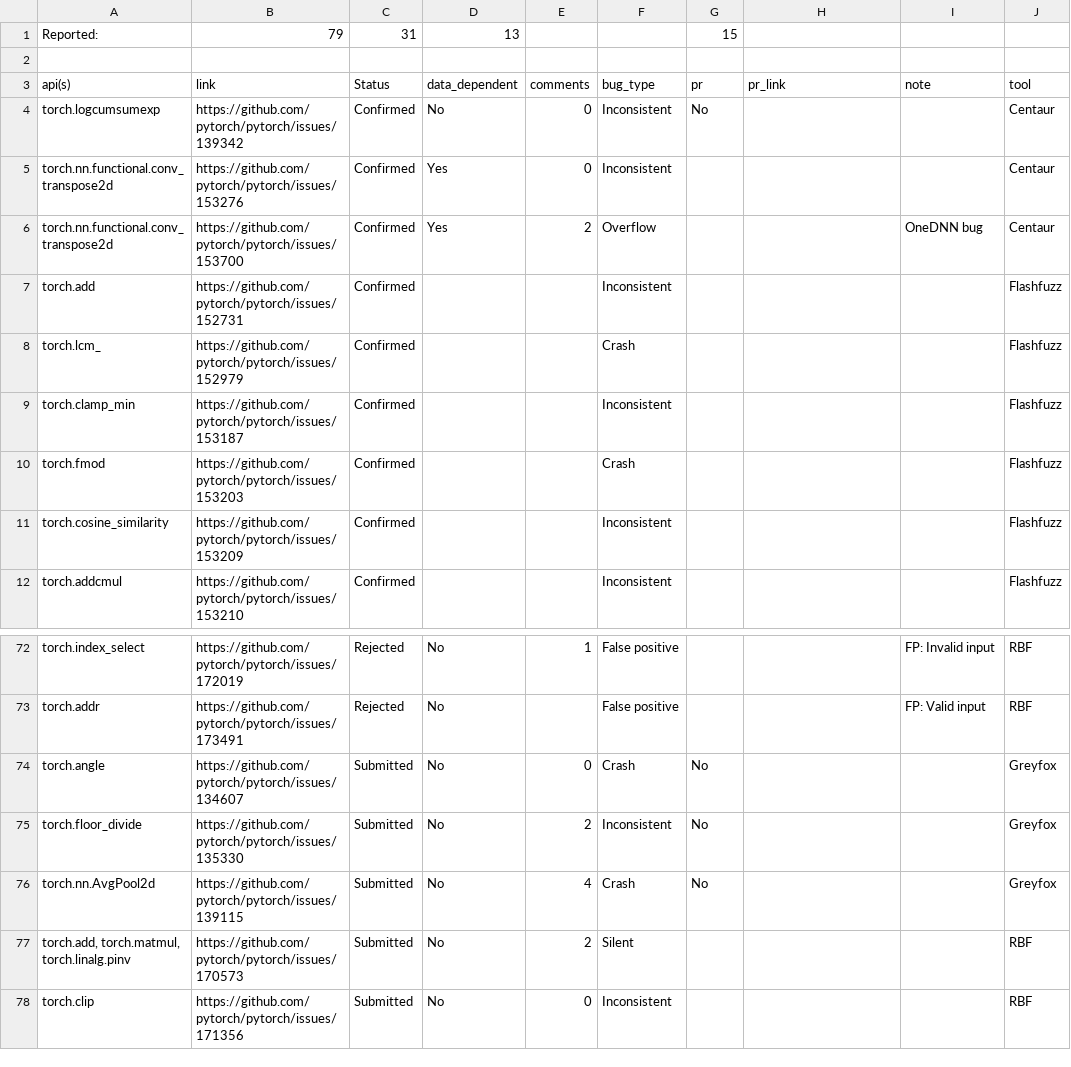
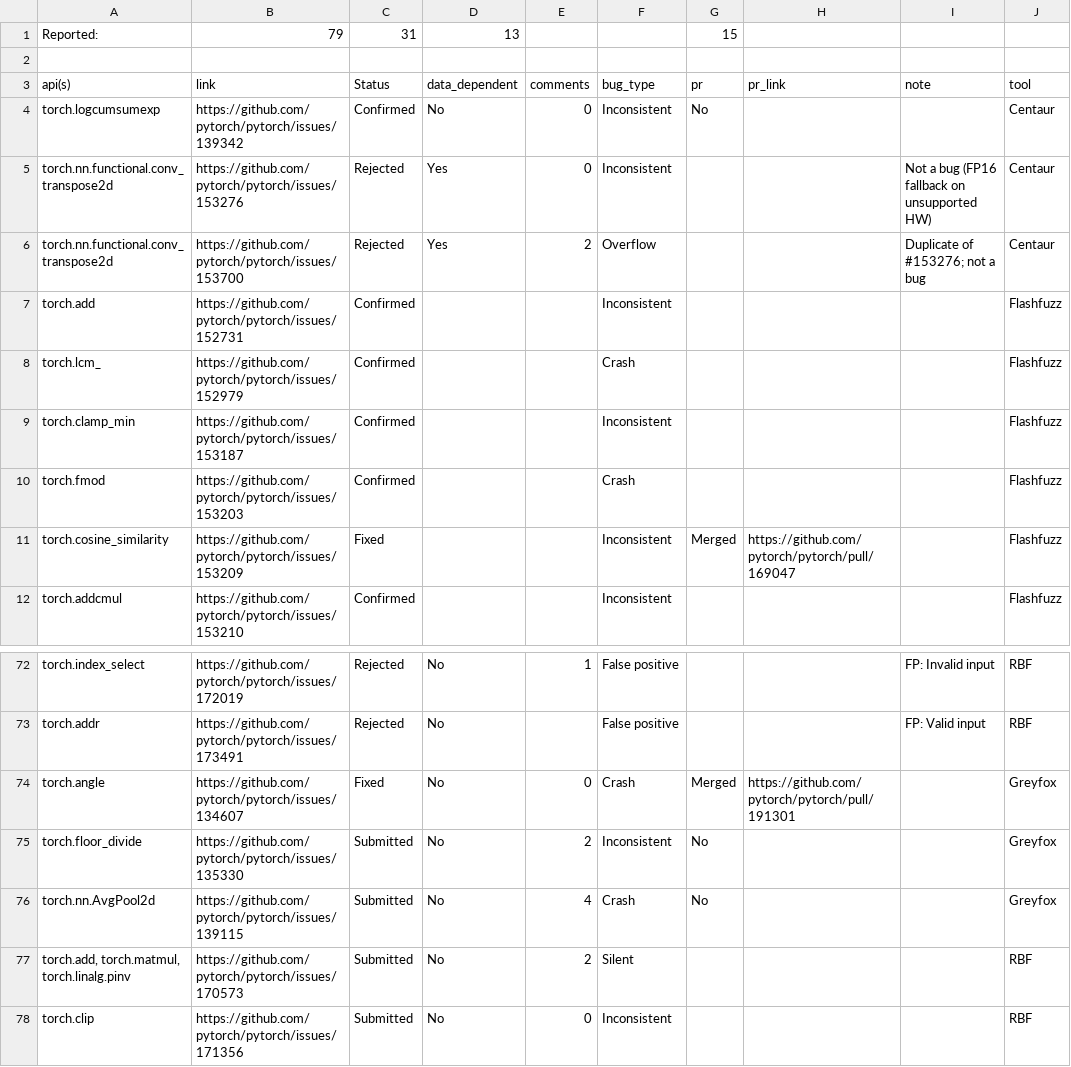
Before and after one commit to abidnazirisami/abidnazirisami.github.io, a CSV file: bugs/pytorch.csv, drawn as a sheet; only a part is shown, gaps mark what is left out; the diff covers the shown part only.

```diff
--- a/bugs/pytorch.csv
+++ b/bugs/pytorch.csv
@@ -4,4 +4,4 @@ api(s),link,Status,data_dependent,comments,bug_type,pr,pr_link,note,tool
 torch.logcumsumexp,https://github.com/pytorch/pytorch/issues/139342,Confirmed,No,0,Inconsistent,No,,,Centaur
-torch.nn.functional.conv_transpose2d,https://github.com/pytorch/pytorch/issues/153276,Confirmed,Yes,0,Inconsistent,,,,Centaur
-torch.nn.functional.conv_transpose2d,https://github.com/pytorch/pytorch/issues/153700,Confirmed,Yes,2,Overflow,,,OneDNN bug,Centaur
+torch.nn.functional.conv_transpose2d,https://github.com/pytorch/pytorch/issues/153276,Rejected,Yes,0,Inconsistent,,,Not a bug (FP16 fallback on unsupported HW),Centaur
+torch.nn.functional.conv_transpose2d,https://github.com/pytorch/pytorch/issues/153700,Rejected,Yes,2,Overflow,,,Duplicate of #153276; not a bug,Centaur
 torch.add,https://github.com/pytorch/pytorch/issues/152731,Confirmed,,,Inconsistent,,,,Flashfuzz
@@ -10,3 +10,3 @@ torch.clamp_min,https://github.com/pytorch/pytorch/issues/153187,Confirmed,,,Inc
 torch.fmod,https://github.com/pytorch/pytorch/issues/153203,Confirmed,,,Crash,,,,Flashfuzz
-torch.cosine_similarity,https://github.com/pytorch/pytorch/issues/153209,Confirmed,,,Inconsistent,,,,Flashfuzz
+torch.cosine_similarity,https://github.com/pytorch/pytorch/issues/153209,Fixed,,,Inconsistent,Merged,https://github.com/pytorch/pytorch/pull/169047,,Flashfuzz
 torch.addcmul,https://github.com/pytorch/pytorch/issues/153210,Confirmed,,,Inconsistent,,,,Flashfuzz
@@ -73,3 +73,3 @@ torch.index_select,https://github.com/pytorch/pytorch/issues/172019,Rejected,No,
 torch.addr,https://github.com/pytorch/pytorch/issues/173491,Rejected,No,,False positive,,,FP: Valid input,RBF
-torch.angle,https://github.com/pytorch/pytorch/issues/134607,Submitted,No,0,Crash,No,,,Greyfox
+torch.angle,https://github.com/pytorch/pytorch/issues/134607,Fixed,No,0,Crash,Merged,https://github.com/pytorch/pytorch/pull/191301,,Greyfox
 torch.floor_divide,https://github.com/pytorch/pytorch/issues/135330,Submitted,No,2,Inconsistent,No,,,Greyfox
```
Also changed, not shown: 24 edited cells elsewhere in this file, bugs/tensorflow.csv, 5 other files.
